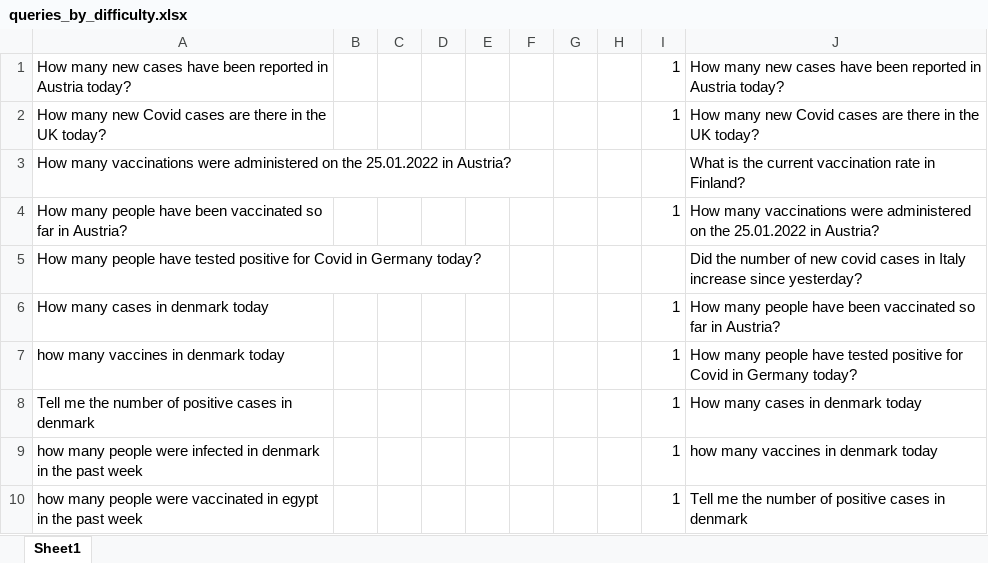
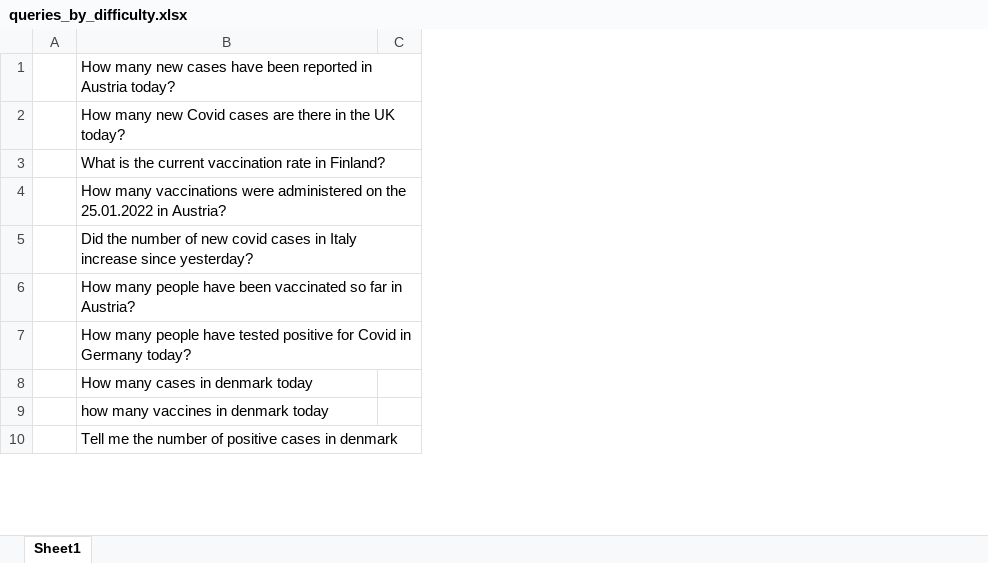
Before and after one commit to LaurenzV/covbot, an Excel workbook: backend/queries_by_difficulty.xlsx, sheet Sheet1, drawn as a sheet; only a part is shown; values as stored, in another font and other column widths than the file's, no cell formats; removed rows and columns are numbered as before the commit, all else as after; the diff names each change by its address in the sheet, - before the commit and + after, or states it on an @@ line.

Commit message:
Updated queries and excel sheet

```diff
--- a/backend/queries_by_difficulty.xlsx (sheet Sheet1)
+++ b/backend/queries_by_difficulty.xlsx (sheet Sheet1)
-column A, rows 1-10: How many new cases have been reported in Austria today? | How many new Covid cases are there in the UK today? | How many vaccinations were administered on the 25.01.2022 in Austria? | How many people have been vaccinated so far in Austria? | How many people have tested positive for Covid in Germany today? | How many cases in denmark today | how many vaccines in denmark today | Tell me the number of positive cases in denmark | how many people were infected in denmark in the past week | how many people were vaccinated in egypt in the past week
-column C, empty
-column D, empty
-column E, empty
-column F, empty
-column G, empty
-column H, empty
-column I, rows 1-10: 1 | 1 |  | 1 |  | 1 | 1 | 1 | 1 | 1
+column C, empty
```
Also changed, not shown: cell formats, 1 other file.
